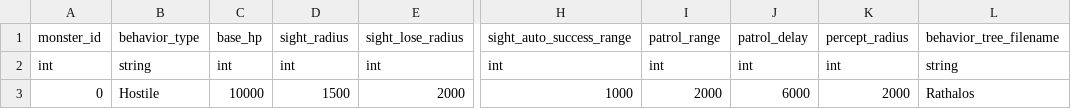
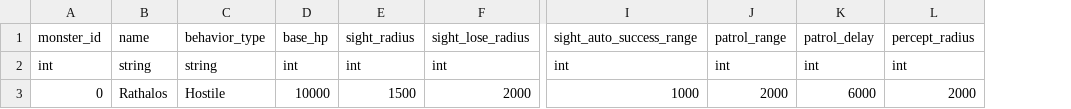
Before and after one commit to AZ-KGCA/AZ_MHW, a CSV file: RawContent/Csv/MonsterData.csv, drawn as a sheet; only a part is shown, gaps mark what is left out; removed rows and columns are numbered as before the commit, all else as after; the diff names each change by its address in the sheet, - before the commit and + after, or states it on an @@ line.

```diff
--- a/RawContent/Csv/MonsterData.csv
+++ b/RawContent/Csv/MonsterData.csv
+column B, rows 1-3: name | string | Rathalos
-column L, rows 1-3: behavior_tree_filename | string | Rathalos
```
Also changed, not shown: 17 other files.
